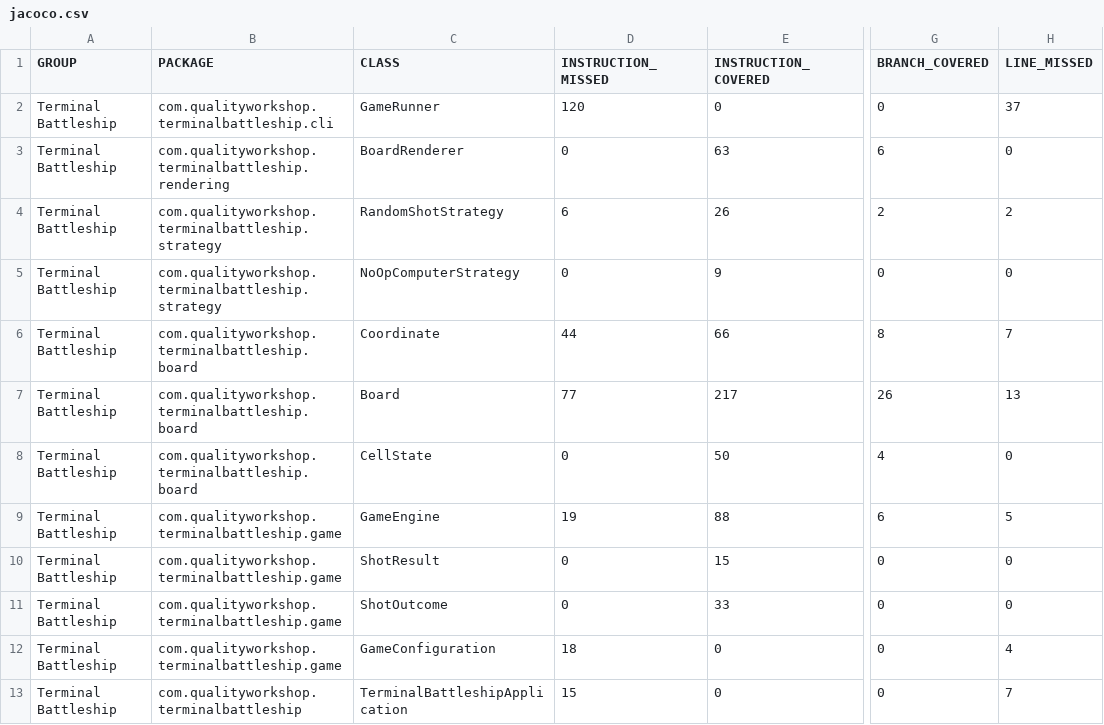
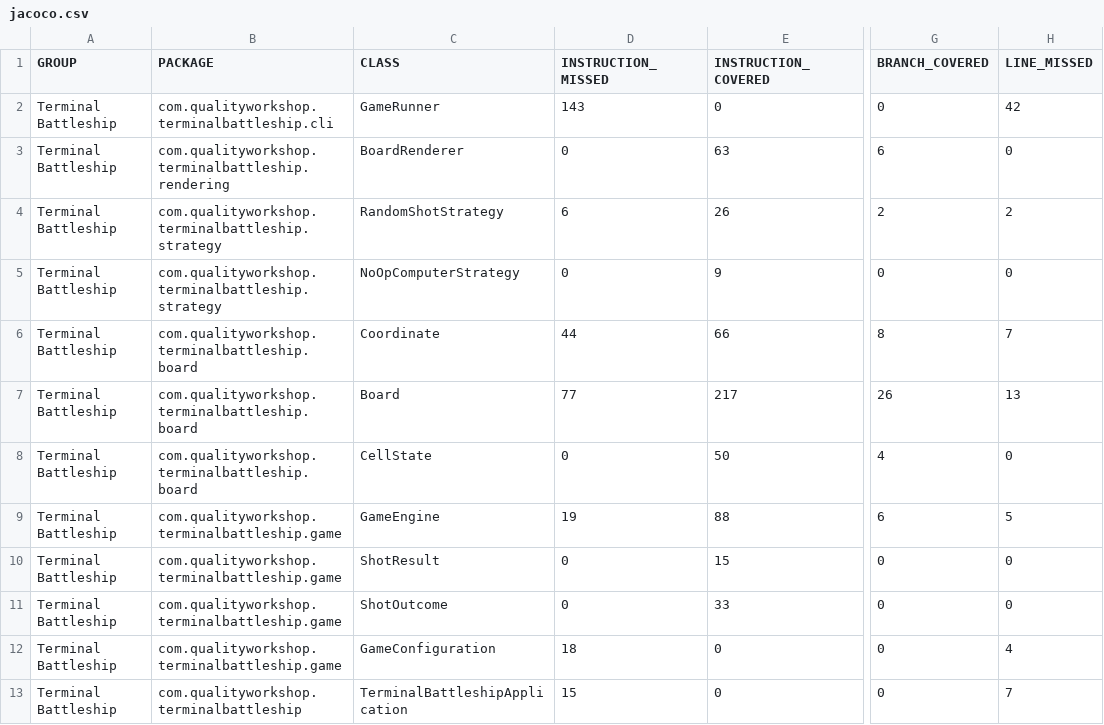
Before and after one commit to DrivoireFR/battleship-java, a CSV file: target/site/jacoco/jacoco.csv, drawn as a sheet; only a part is shown, gaps mark what is left out; the diff names each change by its address in the sheet, - before the commit and + after, or states it on an @@ line.

```diff
--- a/target/site/jacoco/jacoco.csv
+++ b/target/site/jacoco/jacoco.csv
-D2 (INSTRUCTION_MISSED): 120
+D2 (INSTRUCTION_MISSED): 143
-H2 (LINE_MISSED): 37
+H2 (LINE_MISSED): 42
```
Also changed, not shown: 25 other files.
